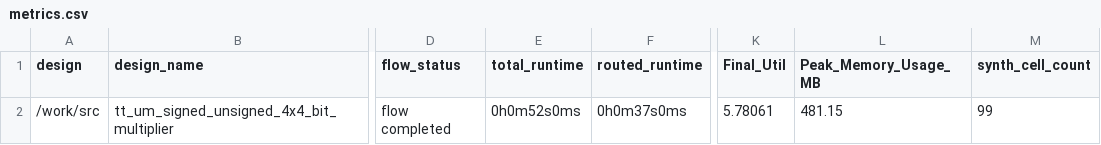
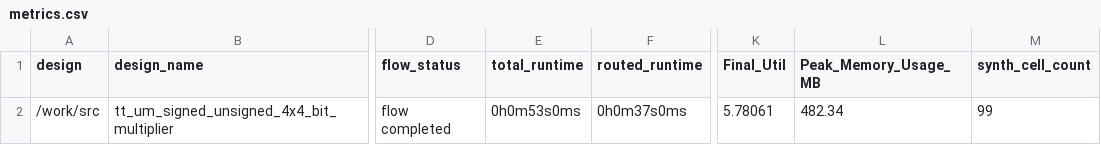
Before and after one commit to TinyTapeout/tinytapeout-06, a CSV file: projects/tt_um_signed_unsigned_4x4_bit_multiplier/stats/metrics.csv, drawn as a sheet; only a part is shown, gaps mark what is left out; the diff names each change by its address in the sheet, - before the commit and + after, or states it on an @@ line.

Commit message:
feat: update project tt_um_signed_unsigned_4x4_bit_multiplier from jorgenkraghjakobsen/tt06-signed_unsigned_4x4_bit_multiplier
Commit: 458df24213c89872a5568cab7ee7961ac7fd8a4d
Workflow: https://github.com/jorgenkraghjakobsen/tt06-signed_unsigned_4x4_bit_multiplier/actions/runs/8756986314

```diff
--- a/projects/tt_um_signed_unsigned_4x4_bit_multiplier/stats/metrics.csv
+++ b/projects/tt_um_signed_unsigned_4x4_bit_multiplier/stats/metrics.csv
-E2 (total_runtime): 0h0m52s0ms
+E2 (total_runtime): 0h0m53s0ms
-L2 (Peak_Memory_Usage_MB): 481.15
+L2 (Peak_Memory_Usage_MB): 482.34
```
Also changed, not shown: 4 other files.
